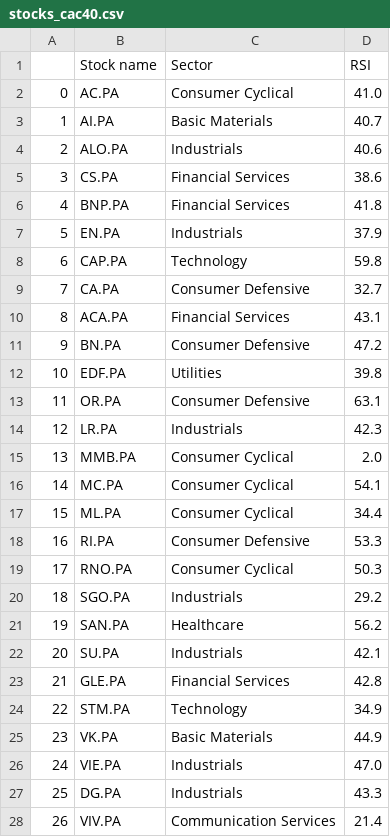
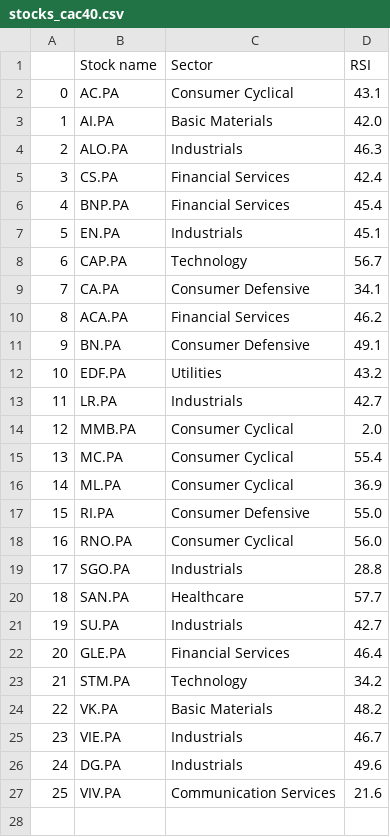
Before and after one commit to stockscreenerMM/stockscreenerMM.github.io, a CSV file: data/stocks_cac40.csv, drawn as a sheet; removed rows and columns are numbered as before the commit, all else as after; the diff names each change by its address in the sheet, - before the commit and + after, or states it on an @@ line.

```diff
--- a/data/stocks_cac40.csv
+++ b/data/stocks_cac40.csv
-D2 (RSI): 41.0
+D2 (RSI): 43.1
-D3 (RSI): 40.7
+D3 (RSI): 42.0
-D4 (RSI): 40.6
+D4 (RSI): 46.3
-D5 (RSI): 38.6
+D5 (RSI): 42.4
-D6 (RSI): 41.8
+D6 (RSI): 45.4
-D7 (RSI): 37.9
+D7 (RSI): 45.1
-D8 (RSI): 59.8
+D8 (RSI): 56.7
-D9 (RSI): 32.7
+D9 (RSI): 34.1
-D10 (RSI): 43.1
+D10 (RSI): 46.2
-D11 (RSI): 47.2
+D11 (RSI): 49.1
-D12 (RSI): 39.8
+D12 (RSI): 43.2
-row 13: 11 | OR.PA | Consumer Defensive | 63.1
@@ column A renumbered from row 13 down @@
-D13 (RSI): 42.3
+D13 (RSI): 42.7
-D15 (RSI): 54.1
+D15 (RSI): 55.4
-D16 (RSI): 34.4
+D16 (RSI): 36.9
-D17 (RSI): 53.3
+D17 (RSI): 55.0
-D18 (RSI): 50.3
+D18 (RSI): 56.0
-D19 (RSI): 29.2
+D19 (RSI): 28.8
-D20 (RSI): 56.2
+D20 (RSI): 57.7
-D21 (RSI): 42.1
+D21 (RSI): 42.7
-D22 (RSI): 42.8
+D22 (RSI): 46.4
-D23 (RSI): 34.9
+D23 (RSI): 34.2
-D24 (RSI): 44.9
+D24 (RSI): 48.2
-D25 (RSI): 47.0
+D25 (RSI): 46.7
-D26 (RSI): 43.3
+D26 (RSI): 49.6
-D27 (RSI): 21.4
+D27 (RSI): 21.6
```
Also changed, not shown: data/stocks_sbf120.csv.
